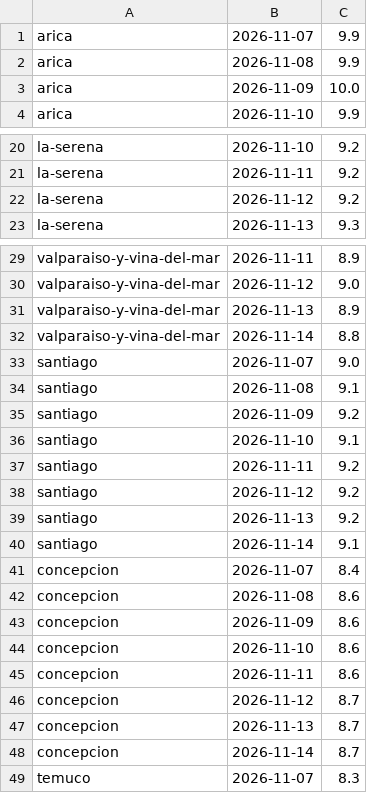
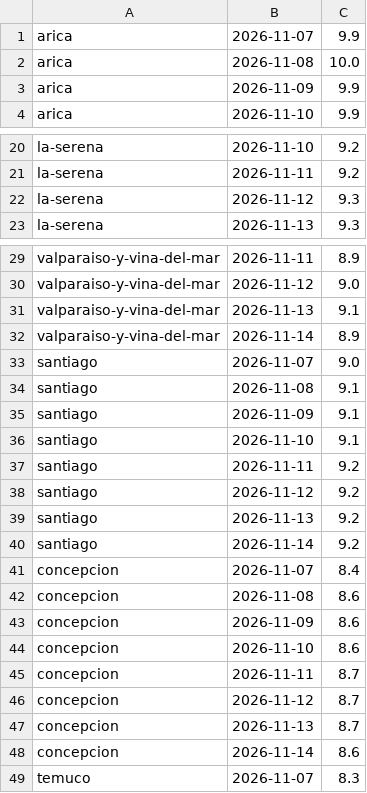
Before and after one commit to germanperey/cofrade-datos, a CSV file: datos/uv.csv, drawn as a sheet; only a part is shown, gaps mark what is left out.

```diff
--- a/datos/uv.csv
+++ b/datos/uv.csv
@@ -1,4 +1,4 @@
 arica,2026-11-07,9.9
-arica,2026-11-08,9.9
-arica,2026-11-09,10.0
+arica,2026-11-08,10.0
+arica,2026-11-09,9.9
 arica,2026-11-10,9.9
@@ -21,3 +21,3 @@ la-serena,2026-11-10,9.2
 la-serena,2026-11-11,9.2
-la-serena,2026-11-12,9.2
+la-serena,2026-11-12,9.3
 la-serena,2026-11-13,9.3
@@ -30,7 +30,7 @@ valparaiso-y-vina-del-mar,2026-11-11,8.9
 valparaiso-y-vina-del-mar,2026-11-12,9.0
-valparaiso-y-vina-del-mar,2026-11-13,8.9
-valparaiso-y-vina-del-mar,2026-11-14,8.8
+valparaiso-y-vina-del-mar,2026-11-13,9.1
+valparaiso-y-vina-del-mar,2026-11-14,8.9
 santiago,2026-11-07,9.0
 santiago,2026-11-08,9.1
-santiago,2026-11-09,9.2
+santiago,2026-11-09,9.1
 santiago,2026-11-10,9.1
@@ -39,3 +39,3 @@ santiago,2026-11-12,9.2
 santiago,2026-11-13,9.2
-santiago,2026-11-14,9.1
+santiago,2026-11-14,9.2
 concepcion,2026-11-07,8.4
@@ -44,6 +44,6 @@ concepcion,2026-11-09,8.6
 concepcion,2026-11-10,8.6
-concepcion,2026-11-11,8.6
+concepcion,2026-11-11,8.7
 concepcion,2026-11-12,8.7
 concepcion,2026-11-13,8.7
-concepcion,2026-11-14,8.7
+concepcion,2026-11-14,8.6
 temuco,2026-11-07,8.3
```
Also changed, not shown: 39 other files.
